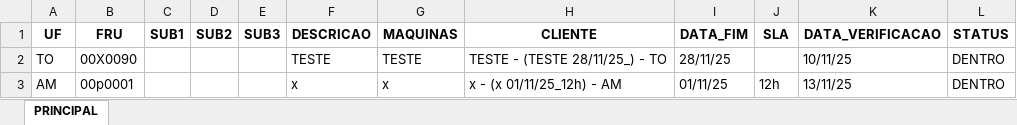
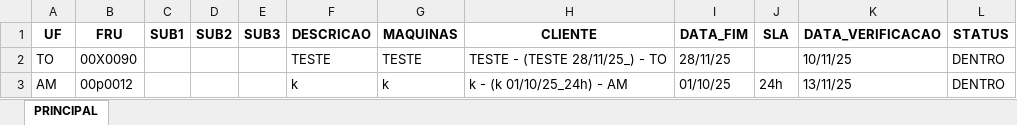
Before and after one commit to otavilobato/pecas1, an Excel workbook: SALDO_PECAS.xlsx, sheet PRINCIPAL, drawn as a sheet; values as stored, in another font and other column widths than the file's, no borders; the diff names each change by its address in the sheet, - before the commit and + after, or states it on an @@ line.

Commit message:
Atualização automática via Streamlit (13/11/2025 19:00)

```diff
--- a/SALDO_PECAS.xlsx (sheet PRINCIPAL)
+++ b/SALDO_PECAS.xlsx (sheet PRINCIPAL)
-B3 (FRU): 00p0001
+B3 (FRU): 00p0012
-F3 (DESCRICAO): x
+F3 (DESCRICAO): k
-G3 (MAQUINAS): x
+G3 (MAQUINAS): k
-H3 (CLIENTE): x - (x 01/11/25_12h) - AM
+H3 (CLIENTE): k - (k 01/10/25_24h) - AM
-I3 (DATA_FIM): 01/11/25
+I3 (DATA_FIM): 01/10/25
-J3 (SLA): 12h
+J3 (SLA): 24h
```
